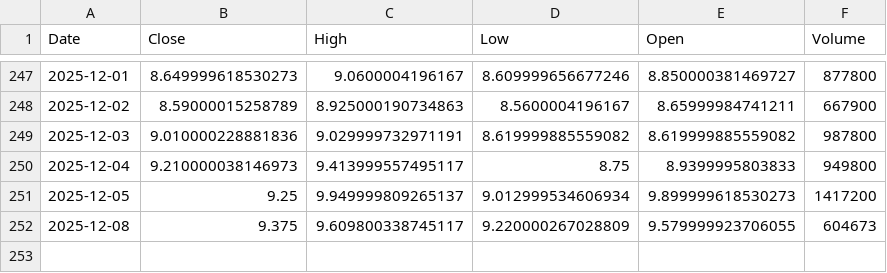
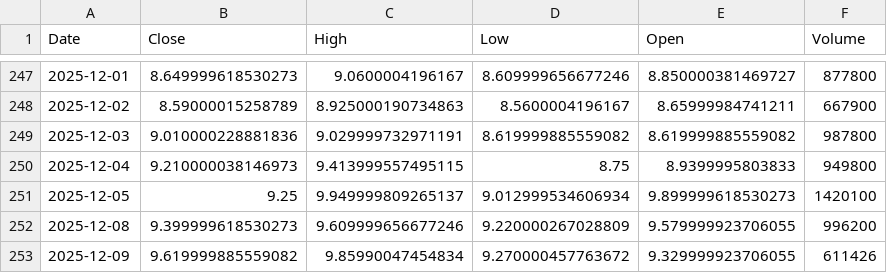
Before and after one commit to Stell0/financealerts, a CSV file: data/DNA.csv, drawn as a sheet; only a part is shown, gaps mark what is left out.

```diff
--- a/data/DNA.csv
+++ b/data/DNA.csv
@@ -249,4 +249,5 @@ Date,Close,High,Low,Open,Volume
 2025-12-03,9.010000228881836,9.029999732971191,8.619999885559082,8.619999885559082,987800
-2025-12-04,9.210000038146973,9.413999557495117,8.75,8.9399995803833,949800
-2025-12-05,9.25,9.949999809265137,9.012999534606934,9.899999618530273,1417200
-2025-12-08,9.375,9.609800338745117,9.220000267028809,9.579999923706055,604673
+2025-12-04,9.210000038146973,9.413999557495115,8.75,8.9399995803833,949800
+2025-12-05,9.25,9.949999809265137,9.012999534606934,9.899999618530273,1420100
+2025-12-08,9.399999618530273,9.609999656677246,9.220000267028809,9.579999923706055,996200
+2025-12-09,9.619999885559082,9.85990047454834,9.270000457763672,9.329999923706055,611426
```
Also changed, not shown: data/ALB.csv, data/INTC.csv, 56 other files.
